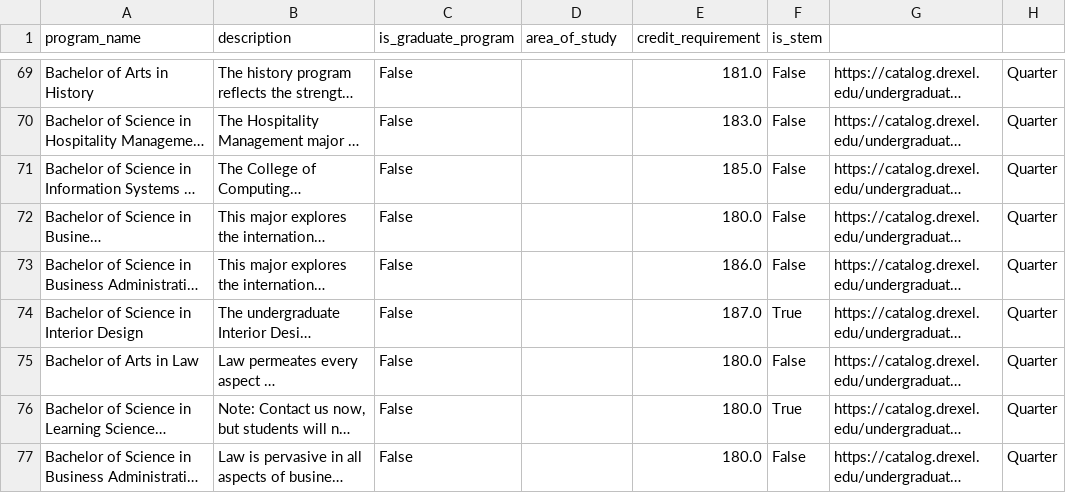
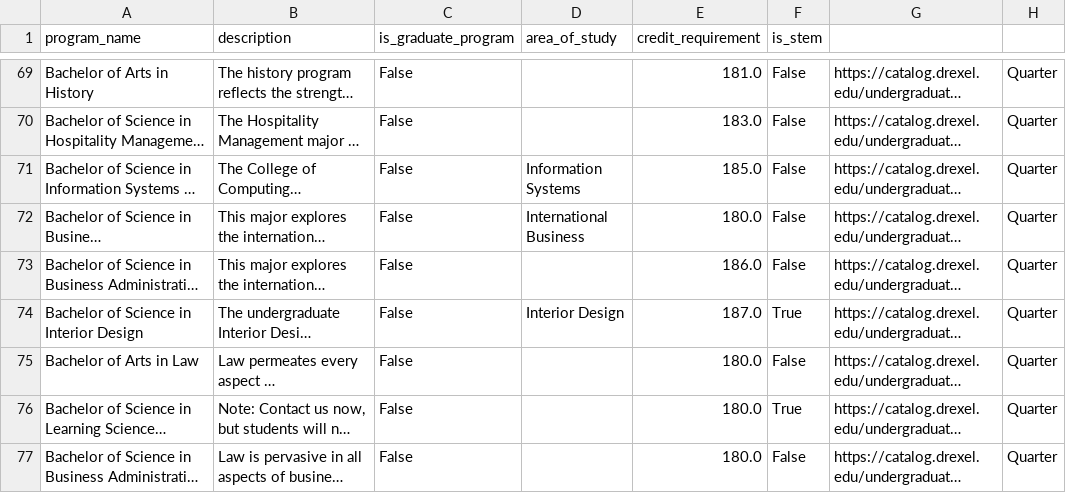
Before and after one commit to Mohammed0704/Senior-Project-Lattice, a CSV file: data_generation/Postgres_Data/Postgres-programs.csv, drawn as a sheet; only a part is shown, gaps mark what is left out; long unchanged cells end in …; the diff covers the shown part only; the diff names each change by its address in the sheet, - before the commit and + after, or states it on an @@ line.

```diff
--- a/data_generation/Postgres_Data/Postgres-programs.csv
+++ b/data_generation/Postgres_Data/Postgres-programs.csv
-D71 (area_of_study): (empty)
+D71 (area_of_study): Information Systems
-D72 (area_of_study): (empty)
+D72 (area_of_study): International Business
-D74 (area_of_study): (empty)
+D74 (area_of_study): Interior Design
```
Also changed, not shown: 102 edited cells elsewhere in this file, 2 other files.
